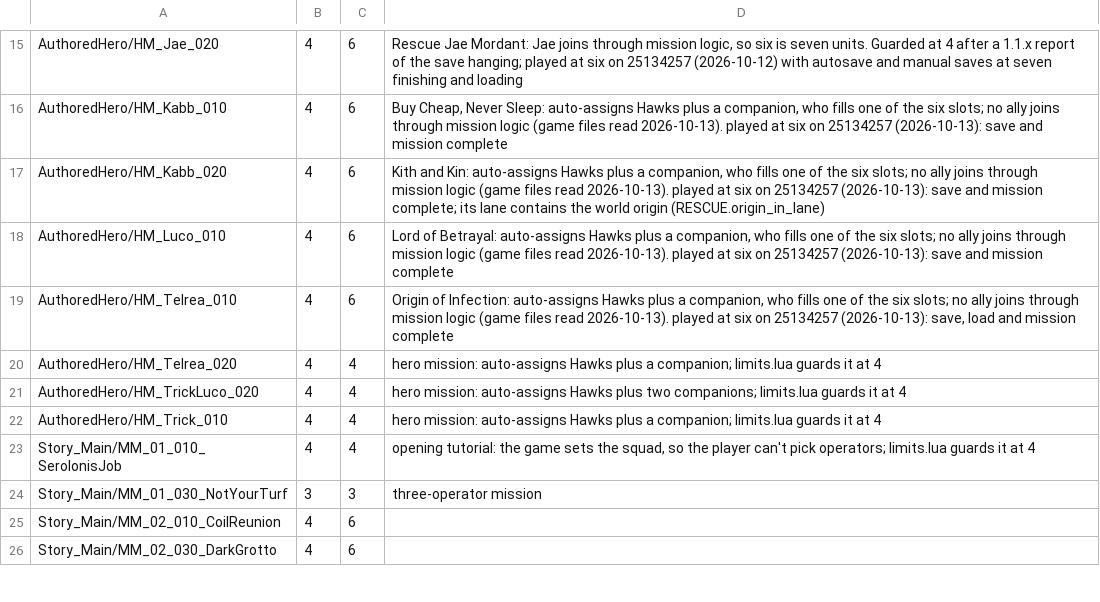
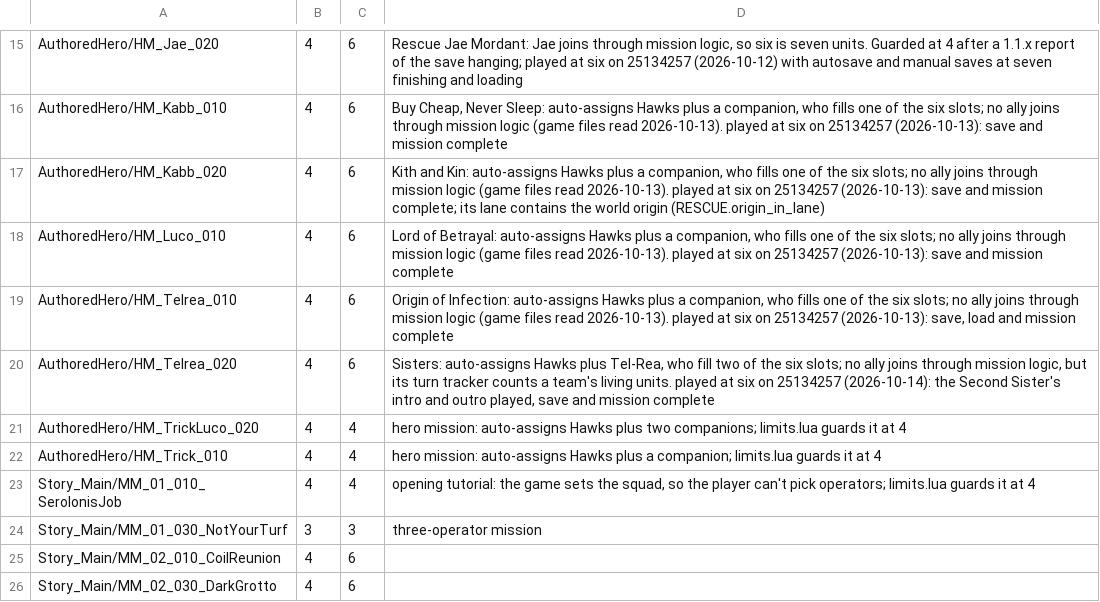
Before and after one commit to chatterchats/SquadSixReforged, a TSV file: data/missions.tsv, drawn as a sheet; only a part is shown, gaps mark what is left out.

```diff
--- a/data/missions.tsv
+++ b/data/missions.tsv
@@ -19,3 +19,3 @@ AuthoredHero/HM_Luco_010	4	6	"Lord of Betrayal": auto-assigns Hawks plus a compa
 AuthoredHero/HM_Telrea_010	4	6	"Origin of Infection": auto-assigns Hawks plus a companion, who fills one of the six slots; no ally joins through mission logic (game files read 2026-10-13). played at six on 25134257 (2026-10-13): save, load and mission complete
-AuthoredHero/HM_Telrea_020	4	4	hero mission: auto-assigns Hawks plus a companion; limits.lua guards it at 4
+AuthoredHero/HM_Telrea_020	4	6	"Sisters": auto-assigns Hawks plus Tel-Rea, who fill two of the six slots; no ally joins through mission logic, but its turn tracker counts a team's living units. played at six on 25134257 (2026-10-14): the Second Sister's intro and outro played, save and mission complete
 AuthoredHero/HM_TrickLuco_020	4	4	hero mission: auto-assigns Hawks plus two companions; limits.lua guards it at 4
```
Also changed, not shown: 7 other files.
